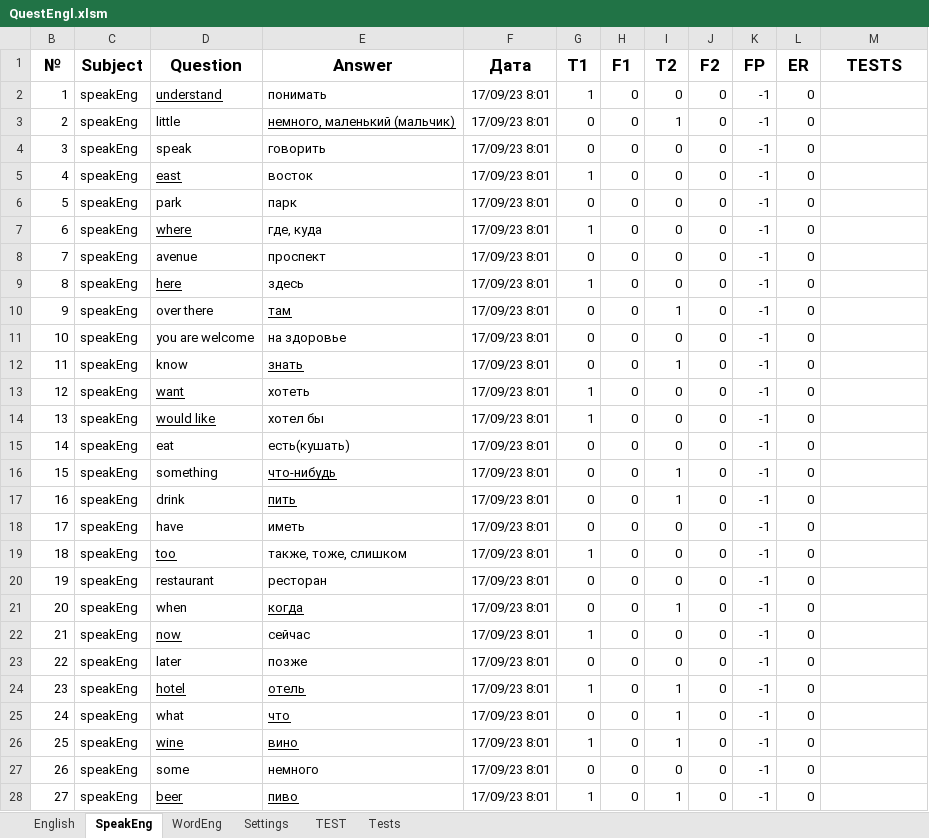
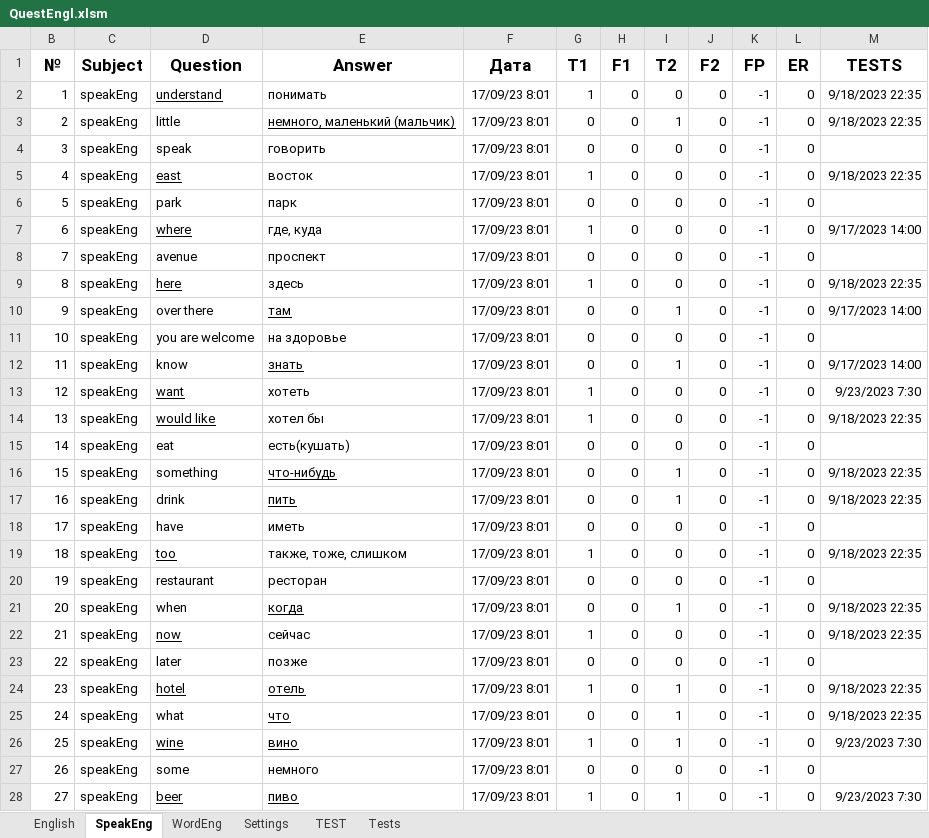
Before and after one commit to peleidmju/Learning, an Excel workbook: QuestEngl.xlsm, sheet SpeakEng, drawn as a sheet; only a part is shown; values as stored, in another font and other column widths than the file's, no borders; the diff covers the shown part only; the diff names each change by its address in the sheet, - before the commit and + after, or states it on an @@ line.

```diff
--- a/QuestEngl.xlsm (sheet SpeakEng)
+++ b/QuestEngl.xlsm (sheet SpeakEng)
-M2:M3 (TESTS): (empty)
+M2:M3 (TESTS): 9/18/2023 22:35
-M5 (TESTS): (empty)
+M5 (TESTS): 9/18/2023 22:35
-M7 (TESTS): (empty)
+M7 (TESTS): 9/17/2023 14:00
-M9 (TESTS): (empty)
+M9 (TESTS): 9/18/2023 22:35
-M10 (TESTS): (empty)
+M10 (TESTS): 9/17/2023 14:00
-M12 (TESTS): (empty)
+M12 (TESTS): 9/17/2023 14:00
-M13 (TESTS): (empty)
+M13 (TESTS): 9/23/2023 7:30
-M14 (TESTS): (empty)
+M14 (TESTS): 9/18/2023 22:35
-M16:M17 (TESTS): (empty)
+M16:M17 (TESTS): 9/18/2023 22:35
-M19 (TESTS): (empty)
+M19 (TESTS): 9/18/2023 22:35
-M21:M22 (TESTS): (empty)
+M21:M22 (TESTS): 9/18/2023 22:35
-M24:M25 (TESTS): (empty)
+M24:M25 (TESTS): 9/18/2023 22:35
-M26 (TESTS): (empty)
+M26 (TESTS): 9/23/2023 7:30
-M28 (TESTS): (empty)
+M28 (TESTS): 9/23/2023 7:30
```
Also changed, not shown: 71 edited cells elsewhere in this sheet, sheet English, sheet WordEng, sheet Tests, sheet Settings, 1 other file.
